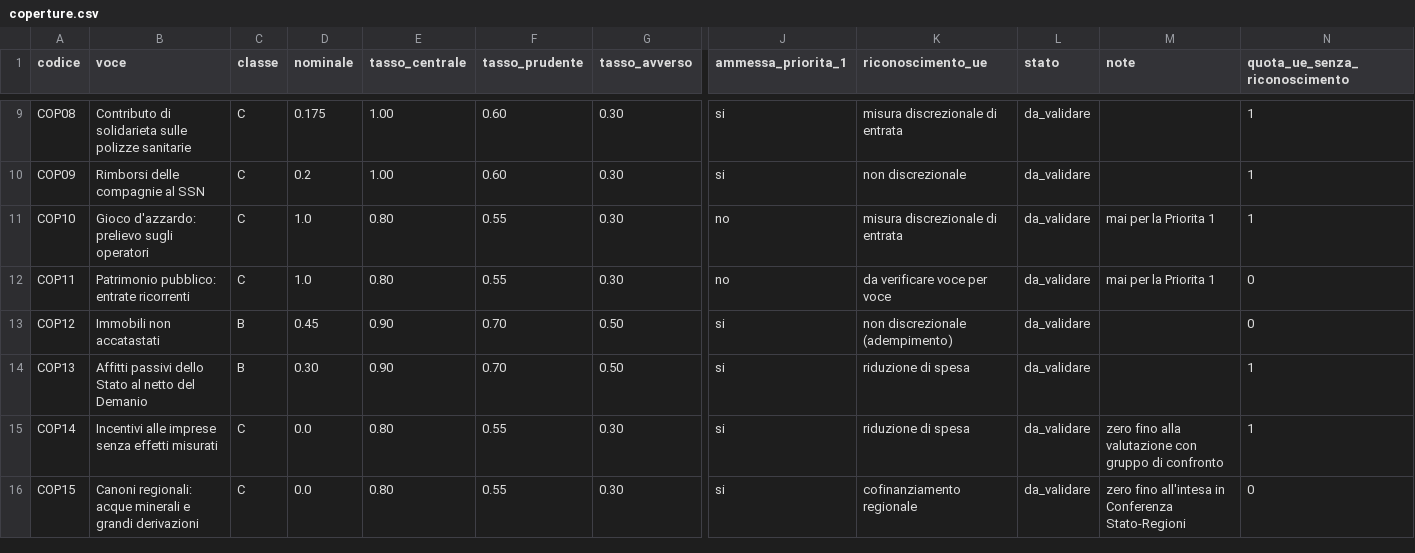
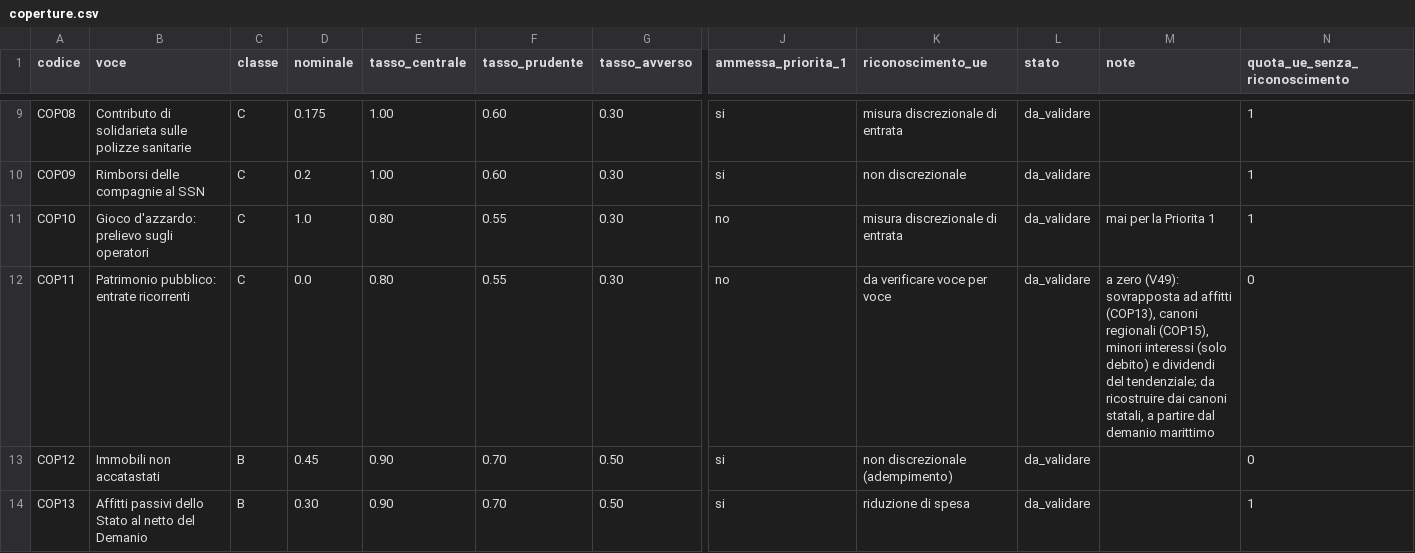
Before and after one commit to robertalimone0-lang/quarto-stato, a CSV file: dati/coperture.csv, drawn as a sheet; only a part is shown, gaps mark what is left out; the shorter side is filled out with more unchanged rows; the diff names each change by its address in the sheet, - before the commit and + after, or states it on an @@ line.

```diff
--- a/dati/coperture.csv
+++ b/dati/coperture.csv
-D12 (nominale): 1.0
+D12 (nominale): 0.0
-M12 (note): mai per la Priorita 1
+M12 (note): a zero (V49): sovrapposta ad affitti (COP13), canoni regionali (COP15), minori interessi (solo debito) e dividendi del tendenziale; da ricostruire dai canoni statali, a partire dal demanio marittimo
```
Also changed, not shown: dati/coda.csv, dati/q15.csv, 6 other files.
